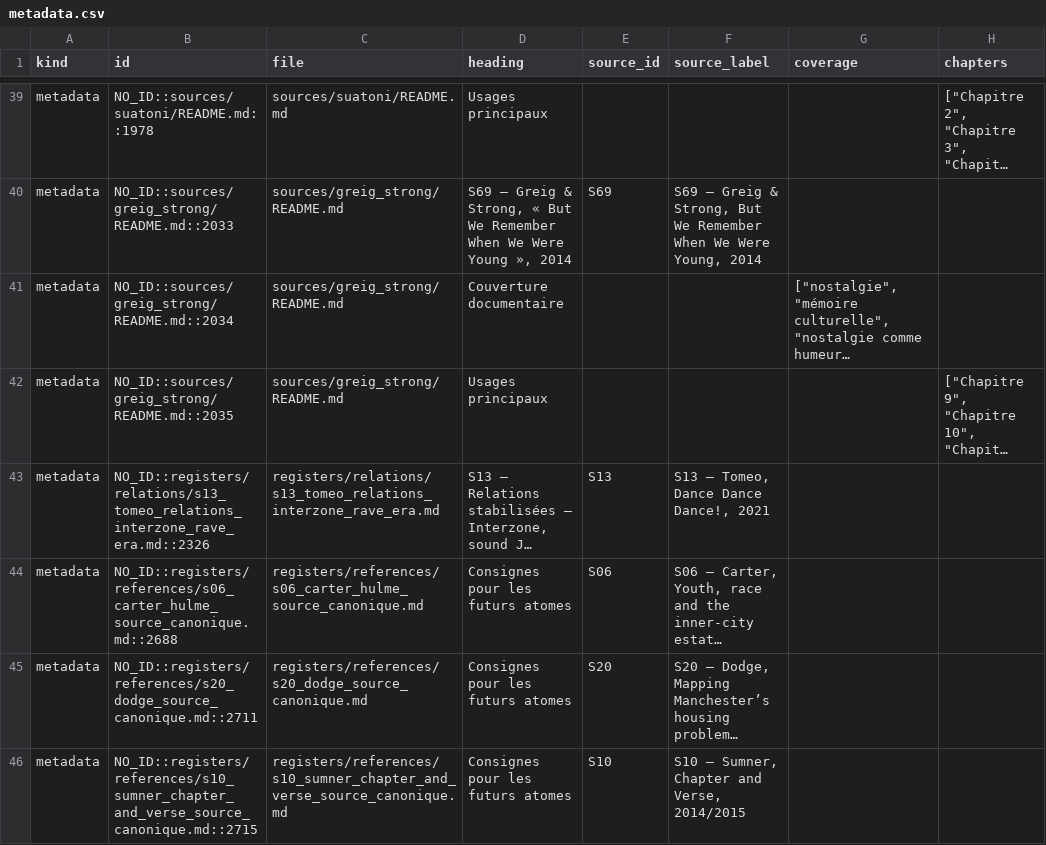
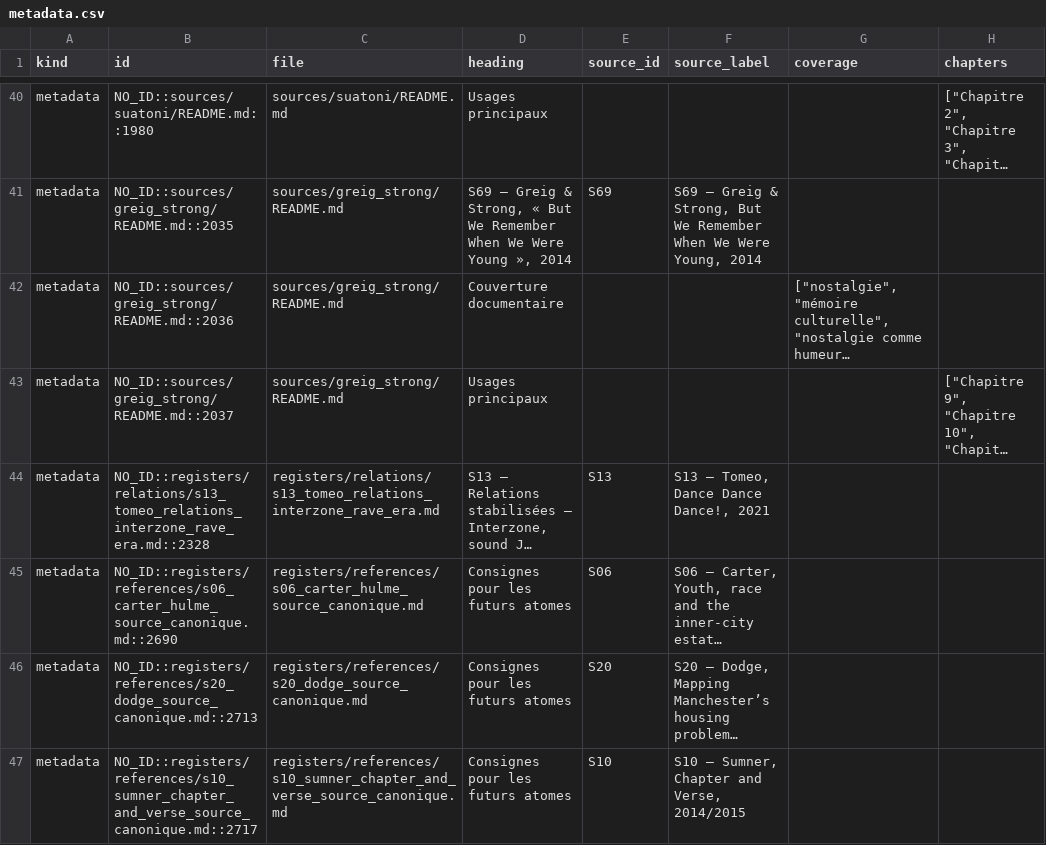
Before and after one commit to AdminQuest/joy-division-ai-writing-studio, a CSV file: exports/generated/metadata.csv, drawn as a sheet; only a part is shown, gaps mark what is left out; long unchanged cells end in …; addresses are those after the commit; the diff covers the shown part only; the diff names each change by its address in the sheet, - before the commit and + after, or states it on an @@ line.

Commit message:
Consolidate S11 HM Treasury FSBR 1987-88 source

```diff
--- a/exports/generated/metadata.csv
+++ b/exports/generated/metadata.csv
-B40 (id): NO_ID::sources/suatoni/README.md::1978
+B40 (id): NO_ID::sources/suatoni/README.md::1980
-B41 (id): NO_ID::sources/greig_strong/README.md::2033
+B41 (id): NO_ID::sources/greig_strong/README.md::2035
-B42 (id): NO_ID::sources/greig_strong/README.md::2034
+B42 (id): NO_ID::sources/greig_strong/README.md::2036
-B43 (id): NO_ID::sources/greig_strong/README.md::2035
+B43 (id): NO_ID::sources/greig_strong/README.md::2037
-B44 (id): NO_ID::registers/relations/s13_tomeo_relations_interzone_rave_era.md::2326
+B44 (id): NO_ID::registers/relations/s13_tomeo_relations_interzone_rave_era.md::2328
-B45 (id): NO_ID::registers/references/s06_carter_hulme_source_canonique.md::2688
+B45 (id): NO_ID::registers/references/s06_carter_hulme_source_canonique.md::2690
-B46 (id): NO_ID::registers/references/s20_dodge_source_canonique.md::2711
+B46 (id): NO_ID::registers/references/s20_dodge_source_canonique.md::2713
-B47 (id): NO_ID::registers/references/s10_sumner_chapter_and_verse_source_canonique.md::2715
+B47 (id): NO_ID::registers/references/s10_sumner_chapter_and_verse_source_canonique.md::2717
```
Also changed, not shown: 2 added rows and 32 edited cells elsewhere in this file, exports/generated/quotes.csv, exports/generated/songs.csv, 17 other files.
